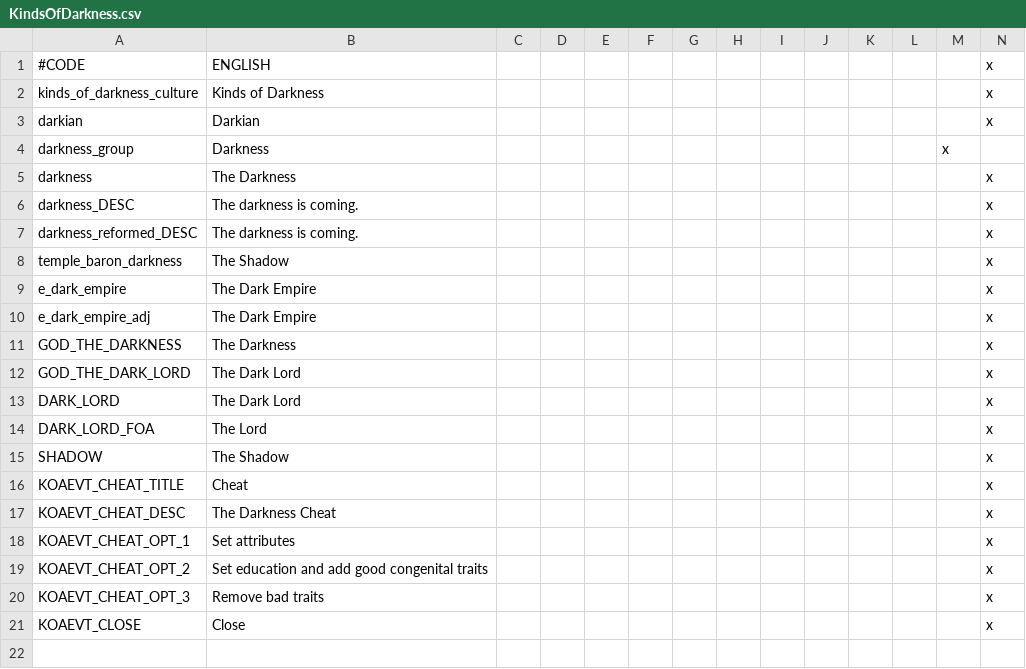
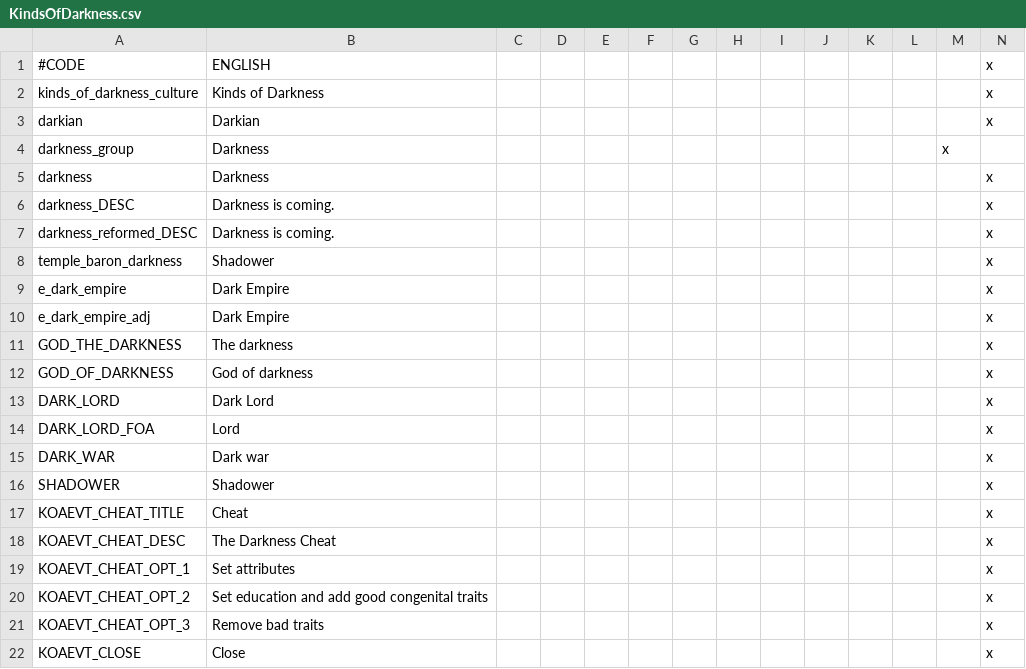
Before and after one commit to kradc/CK2-custom-mod, a CSV file: KindsOfDarkness/localisation/KindsOfDarkness.csv, drawn as a sheet.

```diff
--- a/KindsOfDarkness/localisation/KindsOfDarkness.csv
+++ b/KindsOfDarkness/localisation/KindsOfDarkness.csv
@@ -4,13 +4,14 @@ darkian;Darkian;;;;;;;;;;;;x;
 darkness_group;Darkness;;;;;;;;;;;x;
-darkness;The Darkness;;;;;;;;;;;;x;
-darkness_DESC;The darkness is coming.;;;;;;;;;;;;x;
-darkness_reformed_DESC;The darkness is coming.;;;;;;;;;;;;x;
-temple_baron_darkness;The Shadow;;;;;;;;;;;;x;
-e_dark_empire;The Dark Empire;;;;;;;;;;;;x;
-e_dark_empire_adj;The Dark Empire;;;;;;;;;;;;x;
-GOD_THE_DARKNESS;The Darkness;;;;;;;;;;;;x;
-GOD_THE_DARK_LORD;The Dark Lord;;;;;;;;;;;;x;
-DARK_LORD;The Dark Lord;;;;;;;;;;;;x;
-DARK_LORD_FOA;The Lord;;;;;;;;;;;;x;
-SHADOW;The Shadow;;;;;;;;;;;;x;
+darkness;Darkness;;;;;;;;;;;;x;
+darkness_DESC;Darkness is coming.;;;;;;;;;;;;x;
+darkness_reformed_DESC;Darkness is coming.;;;;;;;;;;;;x;
+temple_baron_darkness;Shadower;;;;;;;;;;;;x;
+e_dark_empire;Dark Empire;;;;;;;;;;;;x;
+e_dark_empire_adj;Dark Empire;;;;;;;;;;;;x;
+GOD_THE_DARKNESS;The darkness;;;;;;;;;;;;x;
+GOD_OF_DARKNESS;God of darkness;;;;;;;;;;;;x;
+DARK_LORD;Dark Lord;;;;;;;;;;;;x;
+DARK_LORD_FOA;Lord;;;;;;;;;;;;x;
+DARK_WAR;Dark war;;;;;;;;;;;;x;
+SHADOWER;Shadower;;;;;;;;;;;;x;
 KOAEVT_CHEAT_TITLE;Cheat;;;;;;;;;;;;x;
```
Also changed, not shown: 4 other files.
